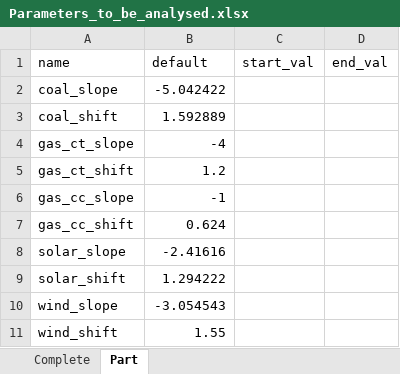
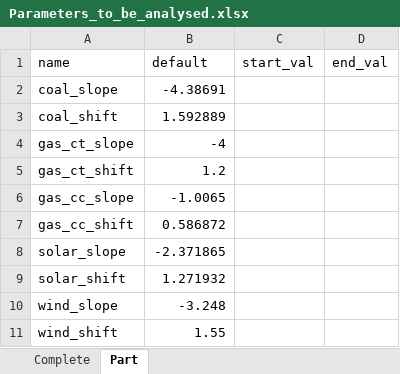
Before and after one commit to TimSchell98/ABM_electricity_sector_Germany, an Excel workbook: Parameters_to_be_analysed.xlsx, sheet Part, drawn as a sheet; values as stored, in another font and other column widths than the file's, no borders; the diff names each change by its address in the sheet, - before the commit and + after, or states it on an @@ line.

```diff
--- a/Parameters_to_be_analysed.xlsx (sheet Part)
+++ b/Parameters_to_be_analysed.xlsx (sheet Part)
-B2 (default): -5.042422
+B2 (default): -4.38691
-B6 (default): -1
+B6 (default): -1.0065
-B7 (default): 0.624
+B7 (default): 0.586872
-B8 (default): -2.41616
+B8 (default): -2.371865
-B9 (default): 1.294222
+B9 (default): 1.271932
-B10 (default): -3.054543
+B10 (default): -3.248
```
Also changed, not shown: 1 other file.
